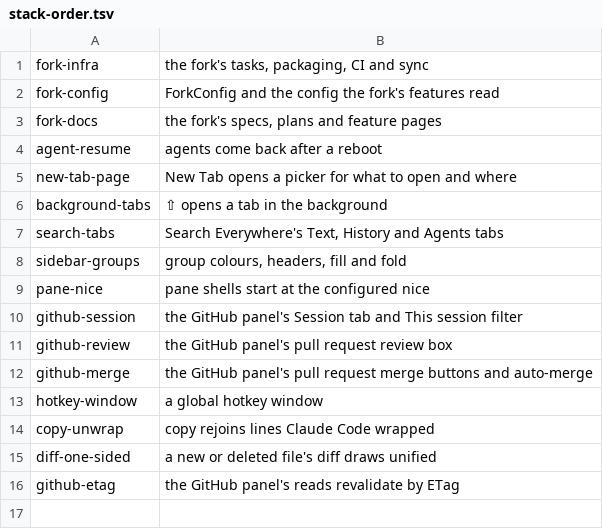
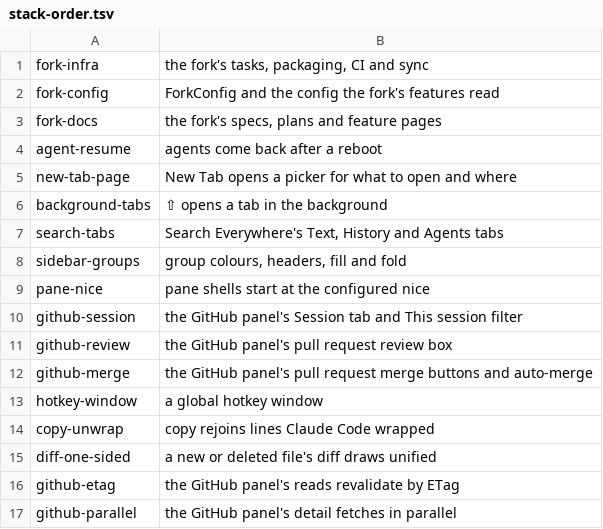
Before and after one commit to NorthIsUp/tty7, a TSV file: docs/fork/stack-order.tsv, drawn as a sheet.

```diff
--- a/docs/fork/stack-order.tsv
+++ b/docs/fork/stack-order.tsv
@@ -16 +16,2 @@ diff-one-sided	a new or deleted file's diff draws unified
 github-etag	the GitHub panel's reads revalidate by ETag
+github-parallel	the GitHub panel's detail fetches in parallel
```
Also changed, not shown: 4 other files.
